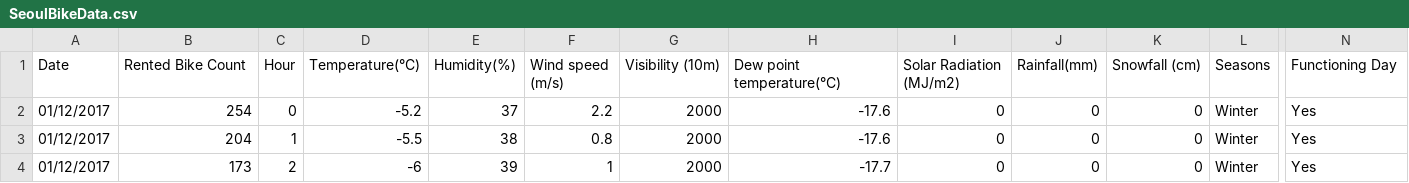
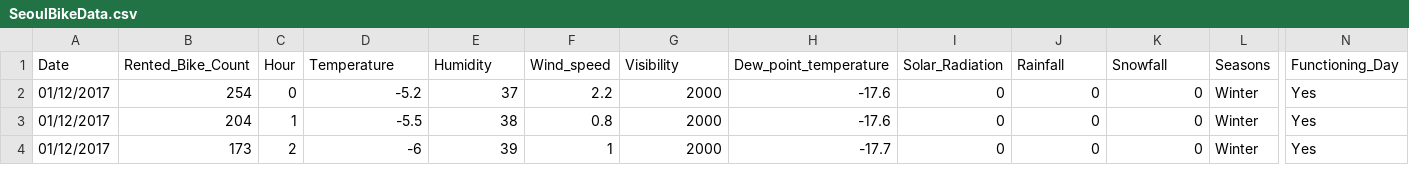
Before and after one commit to Ali-Akbari1/Bike-Demand-Analysis-and-Forecasting, a CSV file: SeoulBikeData.csv, drawn as a sheet; only a part is shown, gaps mark what is left out; the diff names each change by its address in the sheet, - before the commit and + after, or states it on an @@ line.

Commit message:
Working on Python/SQL Bike Sharing Analysis Project October 26

```diff
--- a/SeoulBikeData.csv
+++ b/SeoulBikeData.csv
-B1: Rented Bike Count
+B1: Rented_Bike_Count
-D1: Temperature(°C)
+D1: Temperature
-E1: Humidity(%)
+E1: Humidity
-F1: Wind speed (m/s)
+F1: Wind_speed
-G1: Visibility (10m)
+G1: Visibility
-H1: Dew point temperature(°C)
+H1: Dew_point_temperature
-I1: Solar Radiation (MJ/m2)
+I1: Solar_Radiation
-J1: Rainfall(mm)
+J1: Rainfall
-K1: Snowfall (cm)
+K1: Snowfall
-N1: Functioning Day
+N1: Functioning_Day
```
Also changed, not shown: 2 other files.
